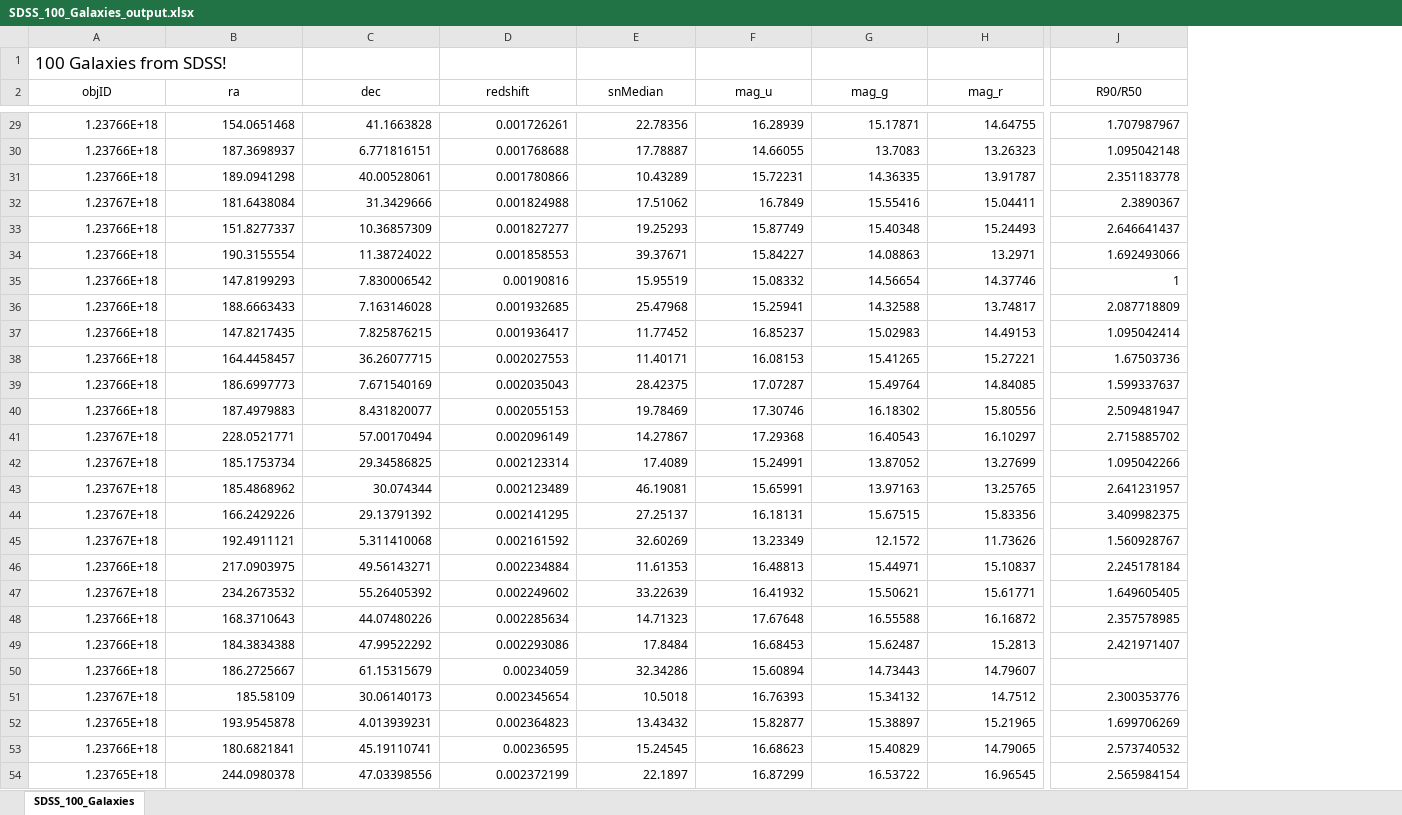
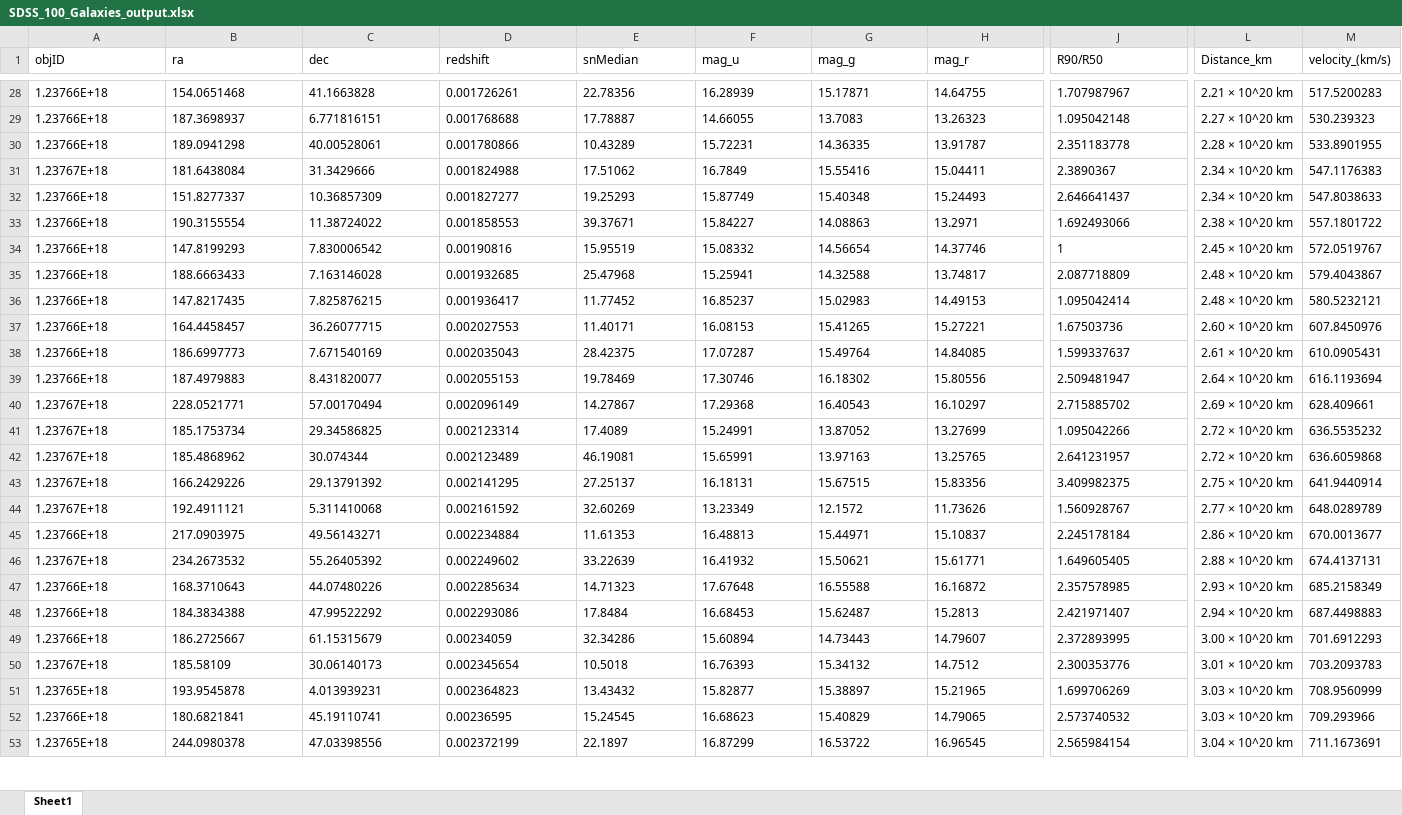
Before and after one commit to Prashan70/SAASS, an Excel workbook: SAASS/SDSS_100_Galaxies_output.xlsx, sheet Sheet1, drawn as a sheet; only a part is shown, gaps mark what is left out; values as stored, in another font and other column widths than the file's, no borders; removed rows and columns are numbered as before the commit, all else as after; rows hold the shown columns only; the diff covers the shown part only; the diff names each change by its address in the sheet, - before the commit and + after, or states it on an @@ line.

```diff
--- a/SAASS/SDSS_100_Galaxies_output.xlsx (sheet Sheet1)
+++ b/SAASS/SDSS_100_Galaxies_output.xlsx (sheet Sheet1)
-sheet tab: SDSS_100_Galaxies
+sheet tab: Sheet1
+column L (Distance_km), rows 28-53: 2.21 × 10^20 km | 2.27 × 10^20 km | 2.28 × 10^20 km | 2.34 × 10^20 km | 2.34 × 10^20 km | 2.38 × 10^20 km | 2.45 × 10^20 km | 2.48 × 10^20 km | 2.48 × 10^20 km | 2.60 × 10^20 km | 2.61 × 10^20 km | 2.64 × 10^20 km | 2.69 × 10^20 km | 2.72 × 10^20 km | 2.72 × 10^20 km | 2.75 × 10^20 km | 2.77 × 10^20 km | 2.86 × 10^20 km | 2.88 × 10^20 km | 2.93 × 10^20 km | 2.94 × 10^20 km | 3.00 × 10^20 km | 3.01 × 10^20 km | 3.03 × 10^20 km | 3.03 × 10^20 km | 3.04 × 10^20 km
+column M (velocity_(km/s)), rows 28-53: 517.5200283 | 530.239323 | 533.8901955 | 547.1176383 | 547.8038633 | 557.1801722 | 572.0519767 | 579.4043867 | 580.5232121 | 607.8450976 | 610.0905431 | 616.1193694 | 628.409661 | 636.5535232 | 636.6059868 | 641.9440914 | 648.0289789 | 670.0013677 | 674.4137131 | 685.2158349 | 687.4498883 | 701.6912293 | 703.2093783 | 708.9560999 | 709.293966 | 711.1673691
-row 1: 100 Galaxies from SDSS!
-A1:J1 alignment: center
+A1:J1 alignment: left
-A28:J48 alignment: right
+A28:J48 alignment: left
-A49:H49 alignment: right
+A49:H49 alignment: left
-J49 (R90/R50): (empty)
+J49 (R90/R50): 2.372893995
-A50:J53 alignment: right
+A50:J53 alignment: left
```
Also changed, not shown: 14 edited cells and cell formats elsewhere in this sheet, SAASS/SDSS_100_Galaxies_redshift.xlsx, 6 other files.
